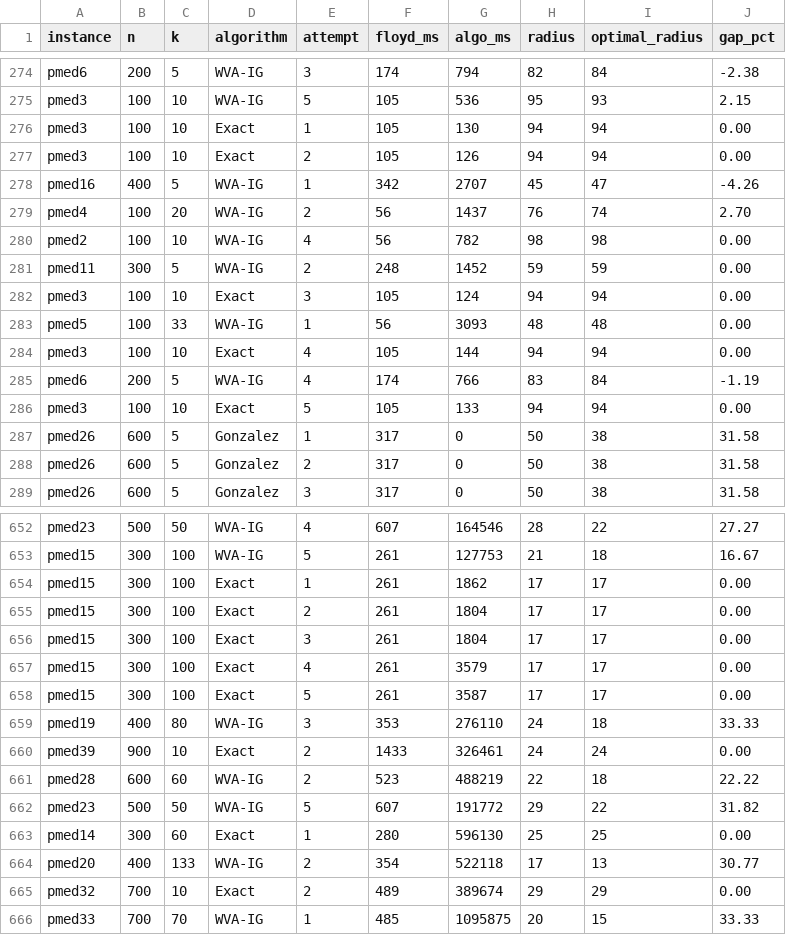
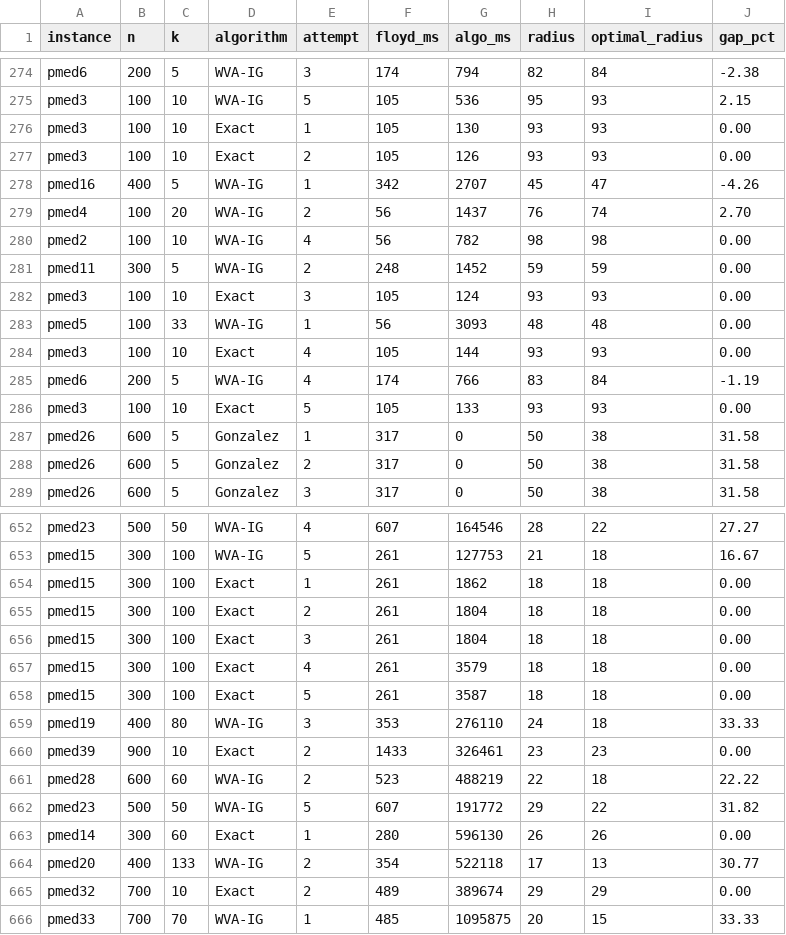
Before and after one commit to adrianoaraujods/graph-cli, a CSV file: articles/tp02/results.csv, drawn as a sheet; only a part is shown, gaps mark what is left out; the diff covers the shown part only.

Commit message:
feat(java21): java > 21 requirement instead
fixed exact results
fixed requirement of java 26, there was no need
fixed _ : for unused var (not available on older releases), but was only
used once. Simple fix
added readme.md for the tp02 instead of a general one

```diff
--- a/articles/tp02/results.csv
+++ b/articles/tp02/results.csv
@@ -275,4 +275,4 @@ pmed6,200,5,WVA-IG,3,174,794,82,84,-2.38
 pmed3,100,10,WVA-IG,5,105,536,95,93,2.15
-pmed3,100,10,Exact,1,105,130,94,94,0.00
-pmed3,100,10,Exact,2,105,126,94,94,0.00
+pmed3,100,10,Exact,1,105,130,93,93,0.00
+pmed3,100,10,Exact,2,105,126,93,93,0.00
 pmed16,400,5,WVA-IG,1,342,2707,45,47,-4.26
@@ -281,7 +281,7 @@ pmed2,100,10,WVA-IG,4,56,782,98,98,0.00
 pmed11,300,5,WVA-IG,2,248,1452,59,59,0.00
-pmed3,100,10,Exact,3,105,124,94,94,0.00
+pmed3,100,10,Exact,3,105,124,93,93,0.00
 pmed5,100,33,WVA-IG,1,56,3093,48,48,0.00
-pmed3,100,10,Exact,4,105,144,94,94,0.00
+pmed3,100,10,Exact,4,105,144,93,93,0.00
 pmed6,200,5,WVA-IG,4,174,766,83,84,-1.19
-pmed3,100,10,Exact,5,105,133,94,94,0.00
+pmed3,100,10,Exact,5,105,133,93,93,0.00
 pmed26,600,5,Gonzalez,1,317,0,50,38,31.58
@@ -653,12 +653,12 @@ pmed23,500,50,WVA-IG,4,607,164546,28,22,27.27
 pmed15,300,100,WVA-IG,5,261,127753,21,18,16.67
-pmed15,300,100,Exact,1,261,1862,17,17,0.00
-pmed15,300,100,Exact,2,261,1804,17,17,0.00
-pmed15,300,100,Exact,3,261,1804,17,17,0.00
-pmed15,300,100,Exact,4,261,3579,17,17,0.00
-pmed15,300,100,Exact,5,261,3587,17,17,0.00
+pmed15,300,100,Exact,1,261,1862,18,18,0.00
+pmed15,300,100,Exact,2,261,1804,18,18,0.00
+pmed15,300,100,Exact,3,261,1804,18,18,0.00
+pmed15,300,100,Exact,4,261,3579,18,18,0.00
+pmed15,300,100,Exact,5,261,3587,18,18,0.00
 pmed19,400,80,WVA-IG,3,353,276110,24,18,33.33
-pmed39,900,10,Exact,2,1433,326461,24,24,0.00
+pmed39,900,10,Exact,2,1433,326461,23,23,0.00
 pmed28,600,60,WVA-IG,2,523,488219,22,18,22.22
 pmed23,500,50,WVA-IG,5,607,191772,29,22,31.82
-pmed14,300,60,Exact,1,280,596130,25,25,0.00
+pmed14,300,60,Exact,1,280,596130,26,26,0.00
 pmed20,400,133,WVA-IG,2,354,522118,17,13,30.77
```
Also changed, not shown: 58 edited cells elsewhere in this file, 3 other files.
